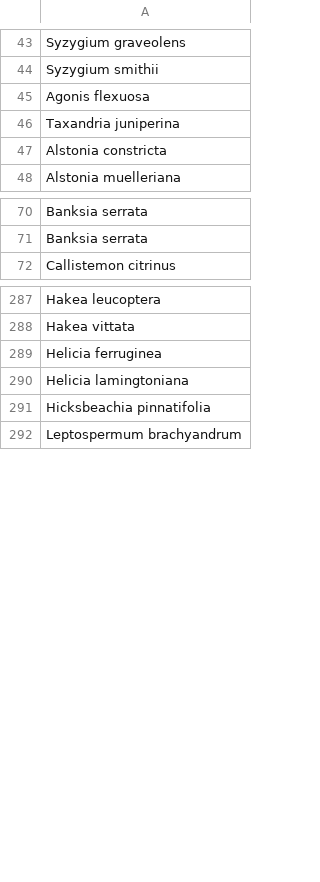
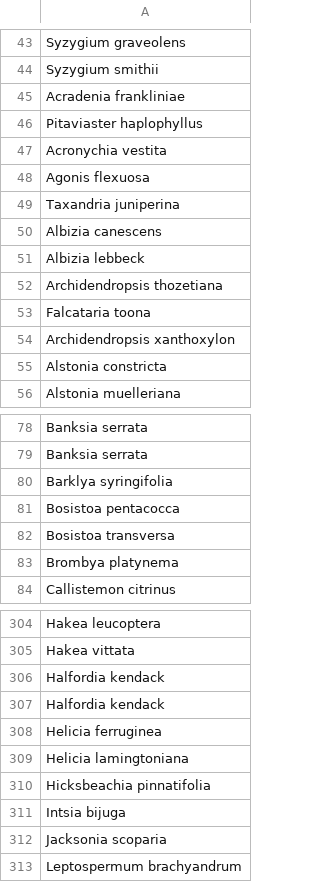
Before and after one commit to elijahmagistrado/eucalypt_honours, a CSV file: data/apc_names.csv, drawn as a sheet; only a part is shown, gaps mark what is left out; the diff covers the shown part only.

Commit message:
reordered code, updated data with new rutaceae and fabaceae

```diff
--- a/data/apc_names.csv
+++ b/data/apc_names.csv
@@ -44,4 +44,12 @@ Syzygium graveolens
 Syzygium smithii
+Acradenia frankliniae
+Pitaviaster haplophyllus
+Acronychia vestita
 Agonis flexuosa
 Taxandria juniperina
+Albizia canescens
+Albizia lebbeck
+Archidendropsis thozetiana
+Falcataria toona
+Archidendropsis xanthoxylon
 Alstonia constricta
@@ -71,2 +79,6 @@ Banksia serrata
 Banksia serrata
+Barklya syringifolia
+Bosistoa pentacocca
+Bosistoa transversa
+Brombya platynema
 Callistemon citrinus
@@ -288,2 +305,4 @@ Hakea leucoptera
 Hakea vittata
+Halfordia kendack
+Halfordia kendack
 Helicia ferruginea
@@ -291,2 +310,4 @@ Helicia lamingtoniana
 Hicksbeachia pinnatifolia
+Intsia bijuga
+Jacksonia scoparia
 Leptospermum brachyandrum
```
Also changed, not shown: 13 added rows elsewhere in this file, 3 other files.
